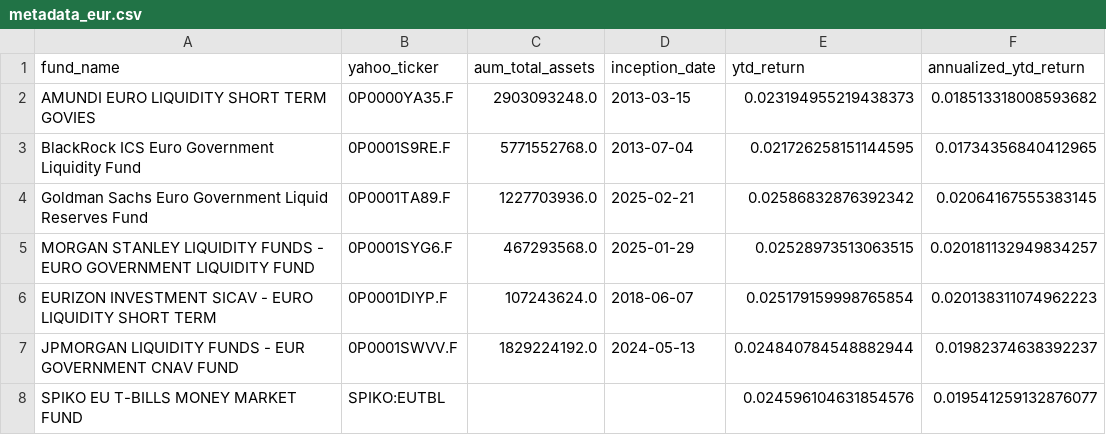
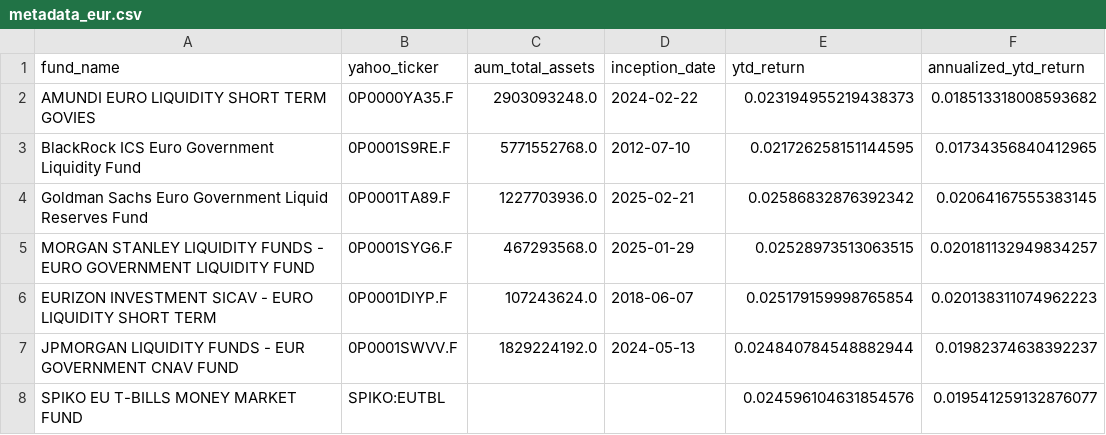
Before and after one commit to Walbrex31/daily-nav, a CSV file: metadata_eur.csv, drawn as a sheet.

```diff
--- a/metadata_eur.csv
+++ b/metadata_eur.csv
@@ -1,4 +1,4 @@
 fund_name,yahoo_ticker,aum_total_assets,inception_date,ytd_return,annualized_ytd_return
-AMUNDI EURO LIQUIDITY SHORT TERM GOVIES,0P0000YA35.F,2903093248.0,2013-03-15,0.023194955219438373,0.018513318008593682
-BlackRock ICS Euro Government Liquidity Fund,0P0001S9RE.F,5771552768.0,2013-07-04,0.021726258151144595,0.01734356840412965
+AMUNDI EURO LIQUIDITY SHORT TERM GOVIES,0P0000YA35.F,2903093248.0,2024-02-22,0.023194955219438373,0.018513318008593682
+BlackRock ICS Euro Government Liquidity Fund,0P0001S9RE.F,5771552768.0,2012-07-10,0.021726258151144595,0.01734356840412965
 Goldman Sachs Euro Government Liquid Reserves Fund,0P0001TA89.F,1227703936.0,2025-02-21,0.02586832876392342,0.02064167555383145
```
Also changed, not shown: metadata_usd.csv, 2 other files.
